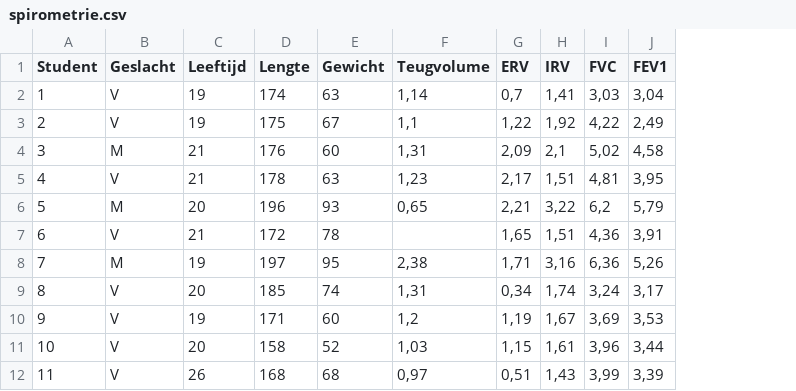
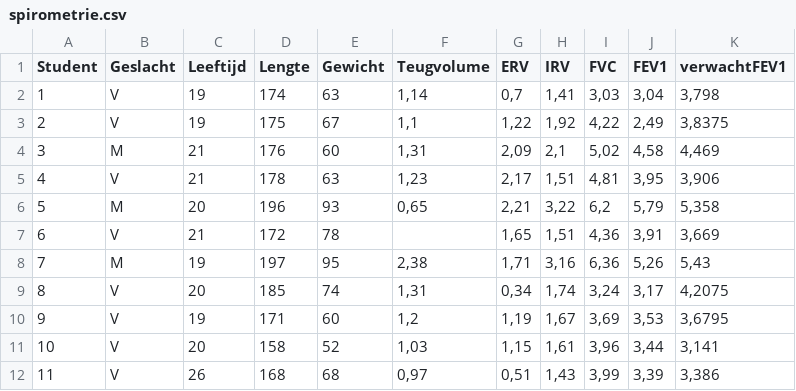
Before and after one commit to hjkuijf/IntroR, a CSV file: Werkcollege_statistiek_Thema_3/spirometrie.csv, drawn as a sheet; only a part is shown; the diff names each change by its address in the sheet, - before the commit and + after, or states it on an @@ line.

Commit message:
updated Thema 3 datasets

```diff
--- a/Werkcollege_statistiek_Thema_3/spirometrie.csv
+++ b/Werkcollege_statistiek_Thema_3/spirometrie.csv
+column K (verwachtFEV1), rows 2-12: 3,798 | 3,8375 | 4,469 | 3,906 | 5,358 | 3,669 | 5,43 | 4,2075 | 3,6795 | 3,141 | 3,386
```
Also changed, not shown: Werkcollege_statistiek_Thema_3/paracetamol.csv, docs/Werkcollege_statistiek_Thema_3/paracetamol.csv, 7 other files.
